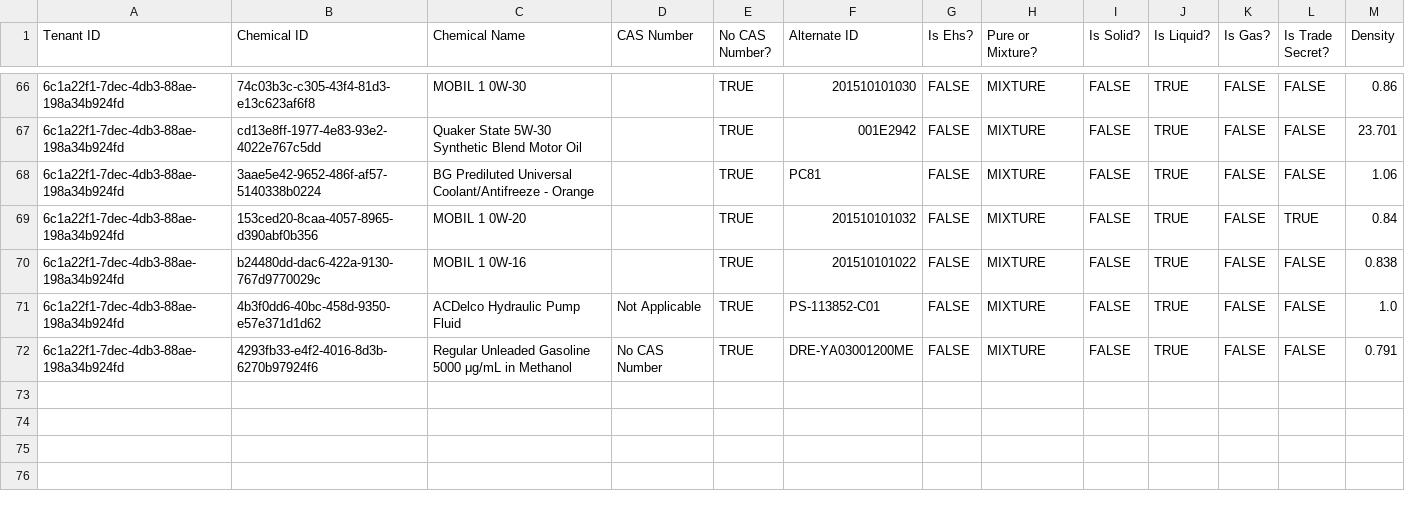
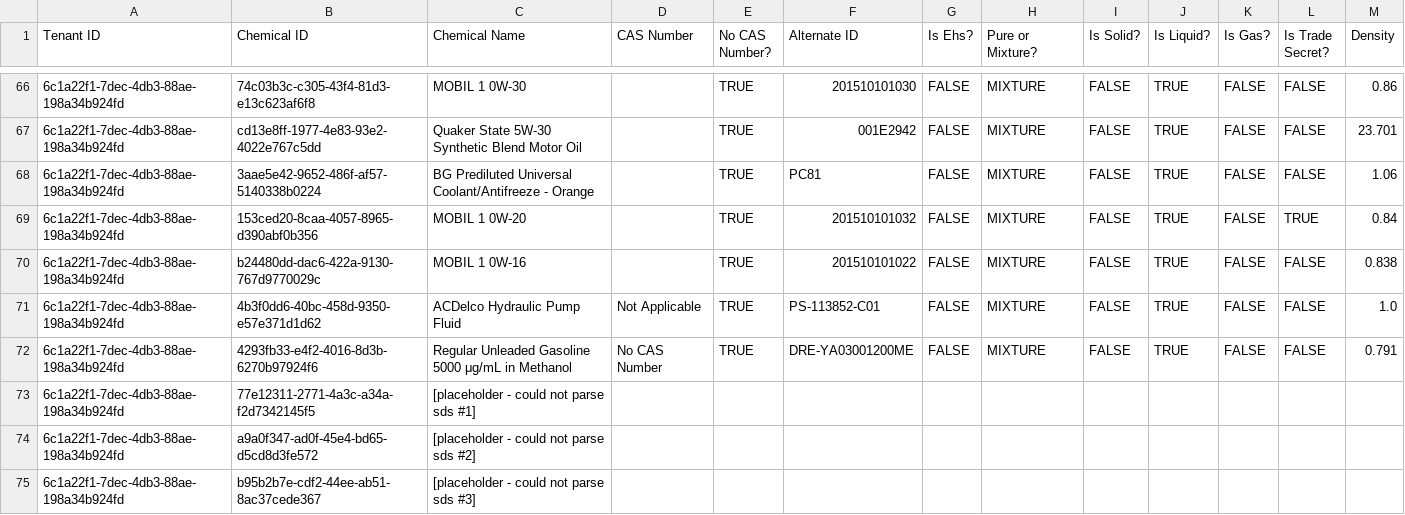
Before and after one commit to Encamp/comply-auto-ingest-23, a CSV file: potamkin/CHEMICALS-chemicals.csv, drawn as a sheet; only a part is shown, gaps mark what is left out; rows hold the shown columns only; the diff names each change by its address in the sheet, - before the commit and + after, or states it on an @@ line.

```diff
--- a/potamkin/CHEMICALS-chemicals.csv
+++ b/potamkin/CHEMICALS-chemicals.csv
+row 73: 6c1a22f1-7dec-4db3-88ae-198a34b924fd | 77e12311-2771-4a3c-a34a-f2d7342145f5 | [placeholder - could not parse sds #1]
+row 74: 6c1a22f1-7dec-4db3-88ae-198a34b924fd | a9a0f347-ad0f-45e4-bd65-d5cd8d3fe572 | [placeholder - could not parse sds #2]
+row 75: 6c1a22f1-7dec-4db3-88ae-198a34b924fd | b95b2b7e-cdf2-44ee-ab51-8ac37cede367 | [placeholder - could not parse sds #3]
```
Also changed, not shown: 1 other file.
